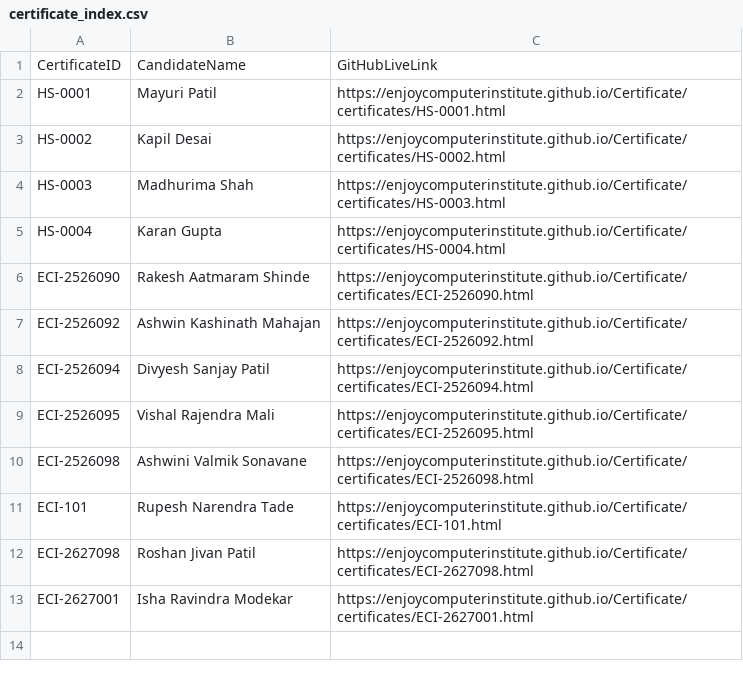
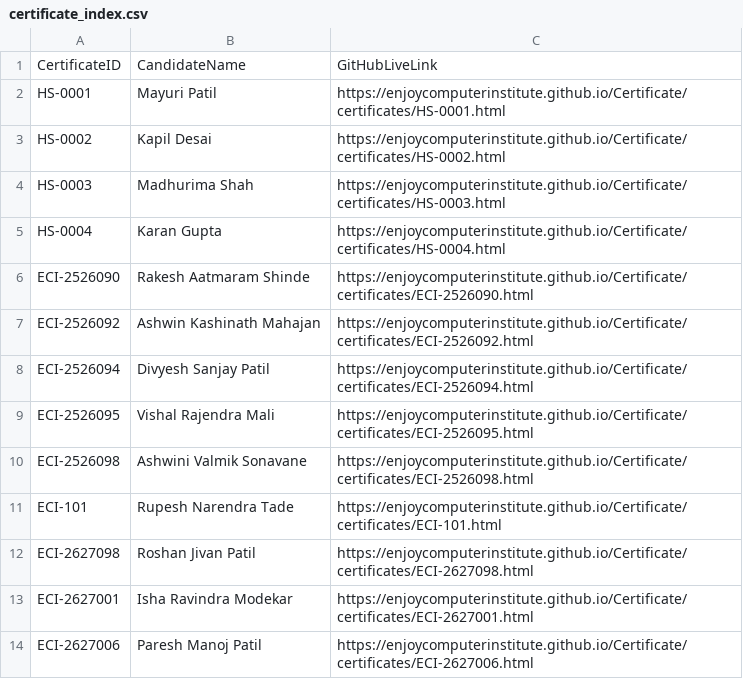
Before and after one commit to enjoycomputerinstitute/Certificate, a CSV file: certificates/certificate_index.csv, drawn as a sheet.

Commit message:
XLBooster: Upload certificates/certificate_index.csv

```diff
--- a/certificates/certificate_index.csv
+++ b/certificates/certificate_index.csv
@@ -13 +13,2 @@ CertificateID,CandidateName,GitHubLiveLink
 "ECI-2627001","Isha Ravindra Modekar","https://enjoycomputerinstitute.github.io/Certificate/certificates/ECI-2627001.html"
+"ECI-2627006","Paresh Manoj Patil","https://enjoycomputerinstitute.github.io/Certificate/certificates/ECI-2627006.html"
```
